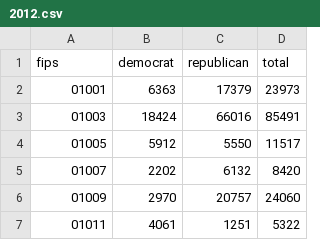
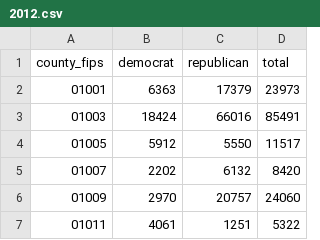
Before and after one commit to The-Politico/presidential-county-data, a CSV file: output/2012.csv, drawn as a sheet; only a part is shown.

Commit message:
rename fips to county_fips

```diff
--- a/output/2012.csv
+++ b/output/2012.csv
@@ -1,2 +1,2 @@
-fips,democrat,republican,total
+county_fips,democrat,republican,total
 01001,6363,17379,23973
```
Also changed, not shown: 1 other file.
